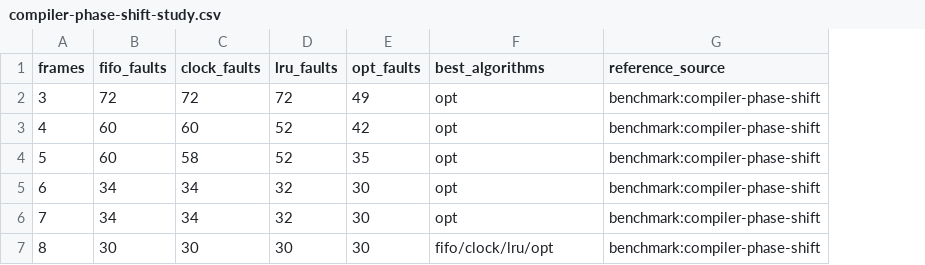
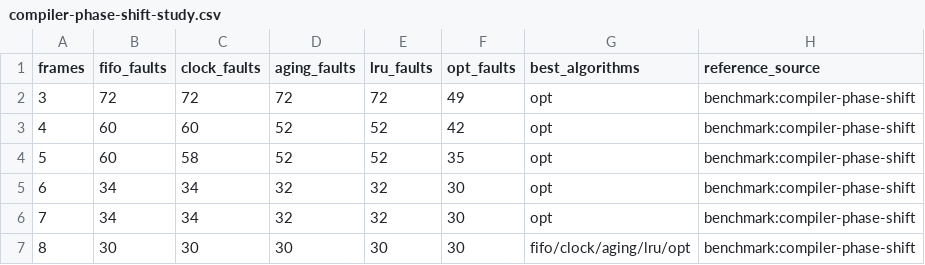
Before and after one commit to NEUJEANS/cs-portfolio-projects, a CSV file: docs/artifacts/page-replacement-lab/gallery/compiler-phase-shift-study.csv, drawn as a sheet; addresses are those after the commit; the diff names each change by its address in the sheet, - before the commit and + after, or states it on an @@ line.

```diff
--- a/docs/artifacts/page-replacement-lab/gallery/compiler-phase-shift-study.csv
+++ b/docs/artifacts/page-replacement-lab/gallery/compiler-phase-shift-study.csv
+column D (aging_faults), rows 2-7: 72 | 52 | 52 | 32 | 32 | 30
-G7 (best_algorithms): fifo/clock/lru/opt
+G7 (best_algorithms): fifo/clock/aging/lru/opt
```
Also changed, not shown: docs/artifacts/page-replacement-lab/classic-belady-study.csv, docs/artifacts/page-replacement-lab/gallery/classic-belady-study.csv, 38 other files.
